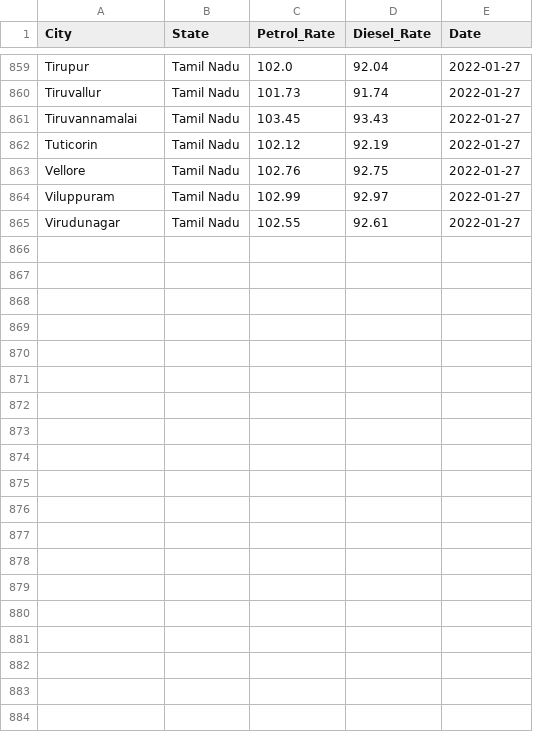
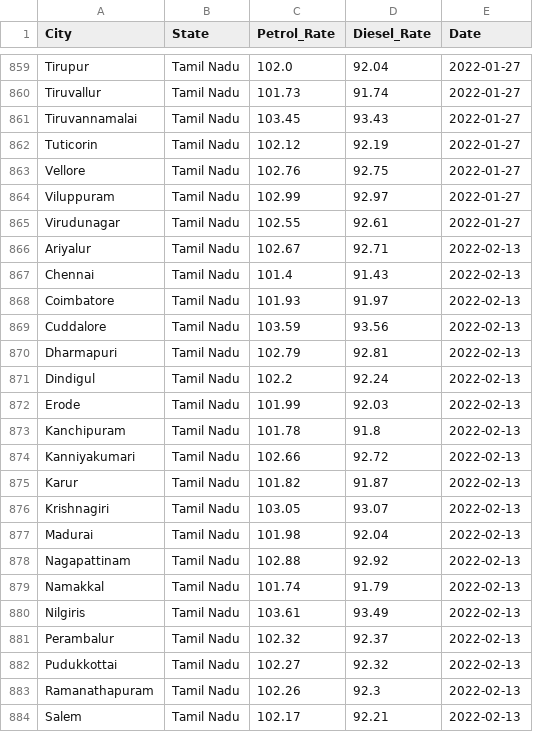
Before and after one commit to dakshbalyan/FuelScrapper, a CSV file: src/main/resources/fuelprices-csv/TamilNaduFuelPrice.csv, drawn as a sheet; only a part is shown, gaps mark what is left out; the diff covers the shown part only.

```diff
--- a/src/main/resources/fuelprices-csv/TamilNaduFuelPrice.csv
+++ b/src/main/resources/fuelprices-csv/TamilNaduFuelPrice.csv
@@ -865 +865,20 @@ Viluppuram,Tamil Nadu,102.99,92.97,2022-01-27
 Virudunagar,Tamil Nadu,102.55,92.61,2022-01-27
+Ariyalur,Tamil Nadu,102.67,92.71,2022-02-13
+Chennai,Tamil Nadu,101.4,91.43,2022-02-13
+Coimbatore,Tamil Nadu,101.93,91.97,2022-02-13
+Cuddalore,Tamil Nadu,103.59,93.56,2022-02-13
+Dharmapuri,Tamil Nadu,102.79,92.81,2022-02-13
+Dindigul,Tamil Nadu,102.2,92.24,2022-02-13
+Erode,Tamil Nadu,101.99,92.03,2022-02-13
+Kanchipuram,Tamil Nadu,101.78,91.8,2022-02-13
+Kanniyakumari,Tamil Nadu,102.66,92.72,2022-02-13
+Karur,Tamil Nadu,101.82,91.87,2022-02-13
+Krishnagiri,Tamil Nadu,103.05,93.07,2022-02-13
+Madurai,Tamil Nadu,101.98,92.04,2022-02-13
+Nagapattinam,Tamil Nadu,102.88,92.92,2022-02-13
+Namakkal,Tamil Nadu,101.74,91.79,2022-02-13
+Nilgiris,Tamil Nadu,103.61,93.49,2022-02-13
+Perambalur,Tamil Nadu,102.32,92.37,2022-02-13
+Pudukkottai,Tamil Nadu,102.27,92.32,2022-02-13
+Ramanathapuram,Tamil Nadu,102.26,92.3,2022-02-13
+Salem,Tamil Nadu,102.17,92.21,2022-02-13
```
Also changed, not shown: 13 added rows elsewhere in this file, src/main/resources/fuelprices-csv/BiharFuelPrice.csv, src/main/resources/fuelprices-csv/MaharashtraFuelPrice.csv, 31 other files.
